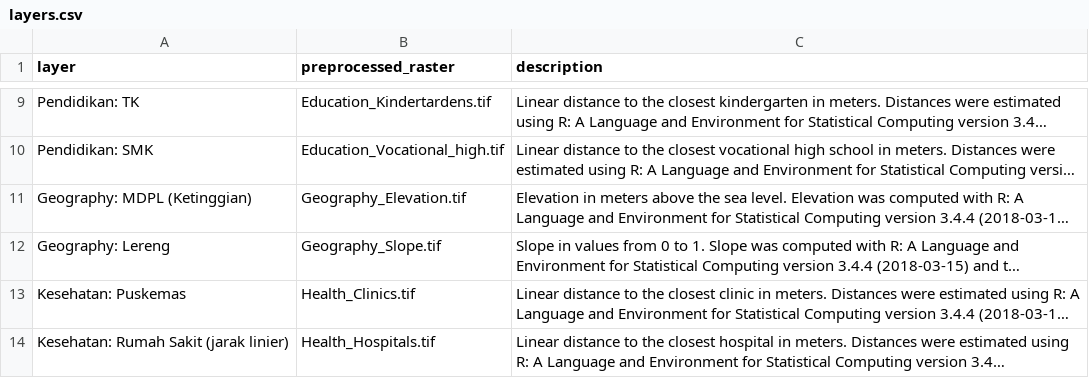
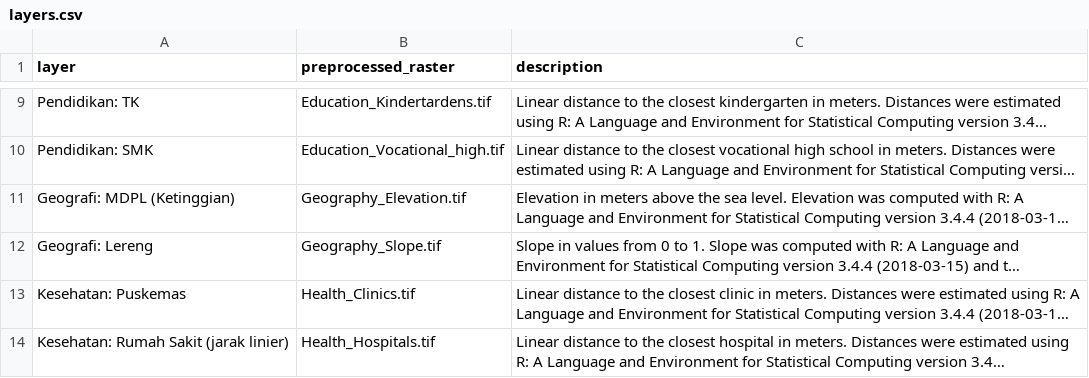
Before and after one commit to ricardoochoa/suitability, a CSV file: _data/Denpasar/settings/layers.csv, drawn as a sheet; only a part is shown, gaps mark what is left out; long unchanged cells end in …; the diff names each change by its address in the sheet, - before the commit and + after, or states it on an @@ line.

Commit message:
Corrected Geografi category name.

```diff
--- a/_data/Denpasar/settings/layers.csv
+++ b/_data/Denpasar/settings/layers.csv
-A11 (layer): Geography: MDPL (Ketinggian)
+A11 (layer): Geografi: MDPL (Ketinggian)
-A12 (layer): Geography: Lereng
+A12 (layer): Geografi: Lereng
```
